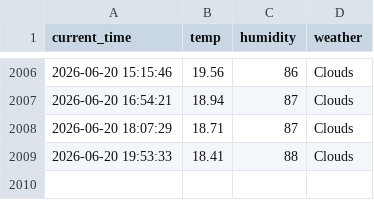
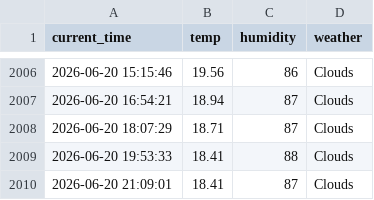
Before and after one commit to Kor-JasonKim/weather_5m, a CSV file: weather.csv, drawn as a sheet; only a part is shown, gaps mark what is left out; the diff names each change by its address in the sheet, - before the commit and + after, or states it on an @@ line.

```diff
--- a/weather.csv
+++ b/weather.csv
+row 2010: 2026-06-20 21:09:01 | 18.41 | 87 | Clouds
```
